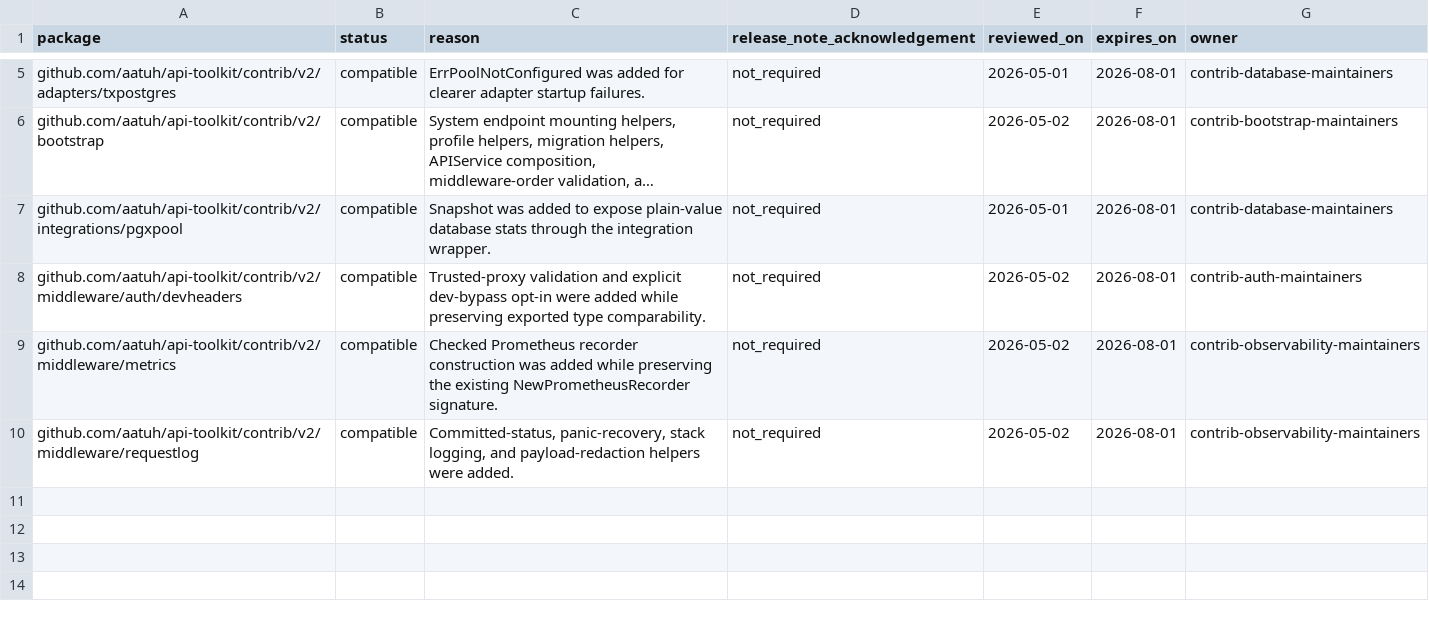
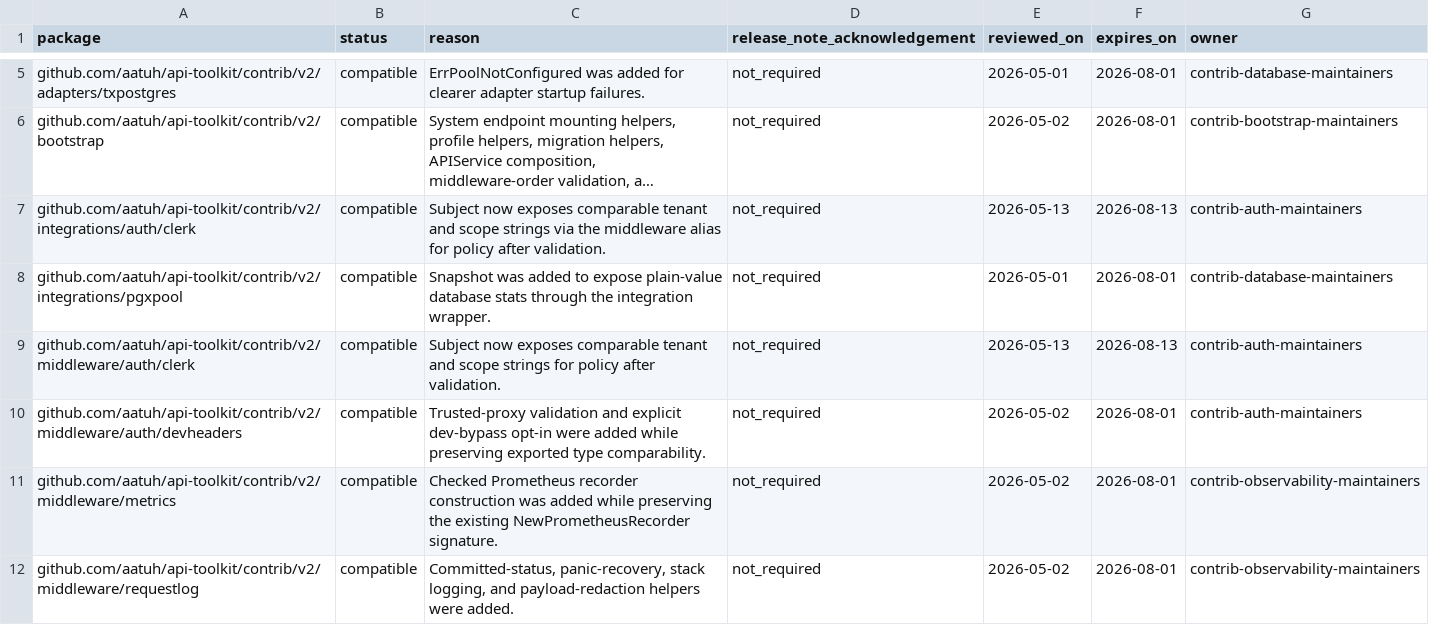
Before and after one commit to aatuh/api-toolkit, a TSV file: docs/contrib-api-drift-dispositions.tsv, drawn as a sheet; only a part is shown, gaps mark what is left out; long unchanged cells end in …; the diff names each change by its address in the sheet, - before the commit and + after, or states it on an @@ line.

Commit message:
feat: expose Clerk tenant scope

```diff
--- a/docs/contrib-api-drift-dispositions.tsv
+++ b/docs/contrib-api-drift-dispositions.tsv
+row 7: github.com/aatuh/api-toolkit/contrib/v2/integrations/auth/clerk | compatible | Subject now exposes comparable tenant and scope strings via the middleware alias for policy after validation. | not_required | 2026-05-13 | 2026-08-13 | contrib-auth-maintainers
+row 9: github.com/aatuh/api-toolkit/contrib/v2/middleware/auth/clerk | compatible | Subject now exposes comparable tenant and scope strings for policy after validation. | not_required | 2026-05-13 | 2026-08-13 | contrib-auth-maintainers
```
Also changed, not shown: 6 other files.
